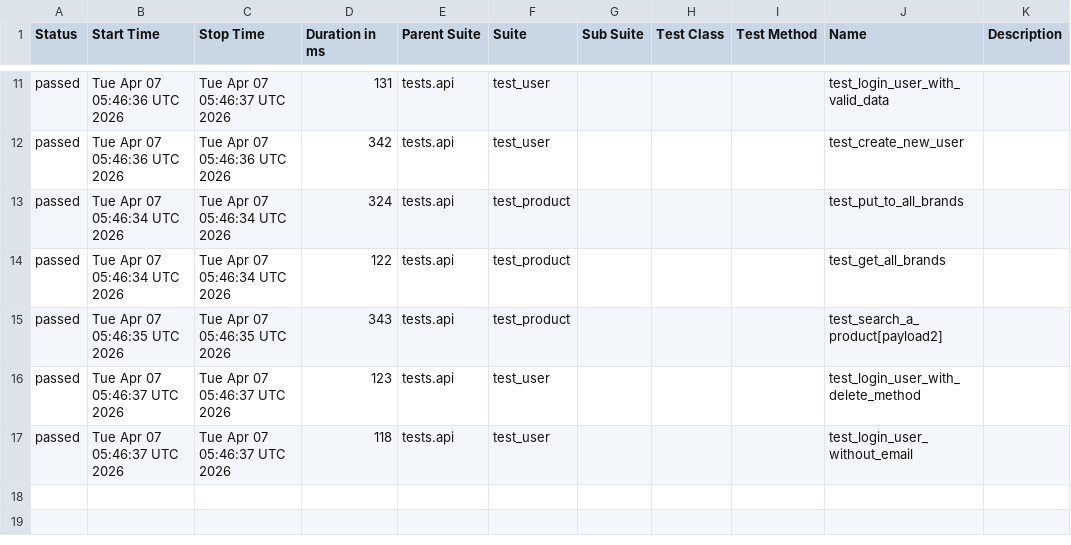
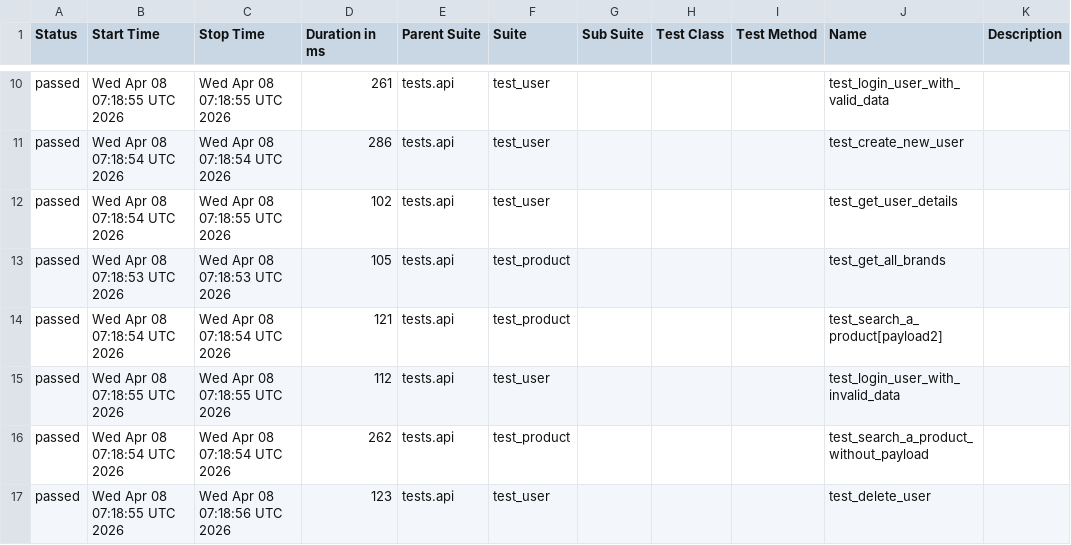
Before and after one commit to zia-kayani/AutomationExercise, a CSV file: api/data/suites.csv, drawn as a sheet; only a part is shown, gaps mark what is left out; the diff covers the shown part only.

```diff
--- a/api/data/suites.csv
+++ b/api/data/suites.csv
@@ -11,7 +10,8 @@
-"passed","Tue Apr 07 05:46:36 UTC 2026","Tue Apr 07 05:46:37 UTC 2026","131","tests.api","test_user","","","","test_login_user_with_valid_data",""
-"passed","Tue Apr 07 05:46:36 UTC 2026","Tue Apr 07 05:46:36 UTC 2026","342","tests.api","test_user","","","","test_create_new_user",""
-"passed","Tue Apr 07 05:46:34 UTC 2026","Tue Apr 07 05:46:34 UTC 2026","324","tests.api","test_product","","","","test_put_to_all_brands",""
-"passed","Tue Apr 07 05:46:34 UTC 2026","Tue Apr 07 05:46:34 UTC 2026","122","tests.api","test_product","","","","test_get_all_brands",""
-"passed","Tue Apr 07 05:46:35 UTC 2026","Tue Apr 07 05:46:35 UTC 2026","343","tests.api","test_product","","","","test_search_a_product[payload2]",""
-"passed","Tue Apr 07 05:46:37 UTC 2026","Tue Apr 07 05:46:37 UTC 2026","123","tests.api","test_user","","","","test_login_user_with_delete_method",""
-"passed","Tue Apr 07 05:46:37 UTC 2026","Tue Apr 07 05:46:37 UTC 2026","118","tests.api","test_user","","","","test_login_user_without_email",""
+"passed","Wed Apr 08 07:18:55 UTC 2026","Wed Apr 08 07:18:55 UTC 2026","261","tests.api","test_user","","","","test_login_user_with_valid_data",""
+"passed","Wed Apr 08 07:18:54 UTC 2026","Wed Apr 08 07:18:54 UTC 2026","286","tests.api","test_user","","","","test_create_new_user",""
+"passed","Wed Apr 08 07:18:54 UTC 2026","Wed Apr 08 07:18:55 UTC 2026","102","tests.api","test_user","","","","test_get_user_details",""
+"passed","Wed Apr 08 07:18:53 UTC 2026","Wed Apr 08 07:18:53 UTC 2026","105","tests.api","test_product","","","","test_get_all_brands",""
+"passed","Wed Apr 08 07:18:54 UTC 2026","Wed Apr 08 07:18:54 UTC 2026","121","tests.api","test_product","","","","test_search_a_product[payload2]",""
+"passed","Wed Apr 08 07:18:55 UTC 2026","Wed Apr 08 07:18:55 UTC 2026","112","tests.api","test_user","","","","test_login_user_with_invalid_data",""
+"passed","Wed Apr 08 07:18:54 UTC 2026","Wed Apr 08 07:18:54 UTC 2026","262","tests.api","test_product","","","","test_search_a_product_without_payload",""
+"passed","Wed Apr 08 07:18:55 UTC 2026","Wed Apr 08 07:18:56 UTC 2026","123","tests.api","test_user","","","","test_delete_user",""
```
Also changed, not shown: 1 removed row and 33 edited cells elsewhere in this file, 46 other files.
